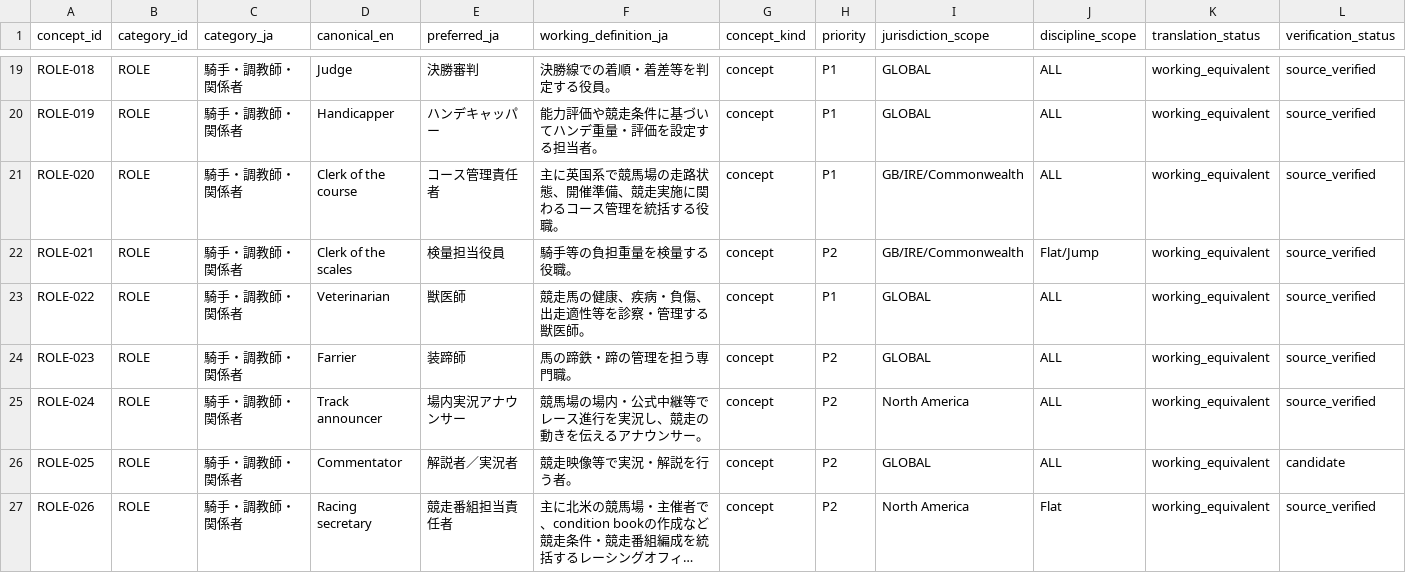
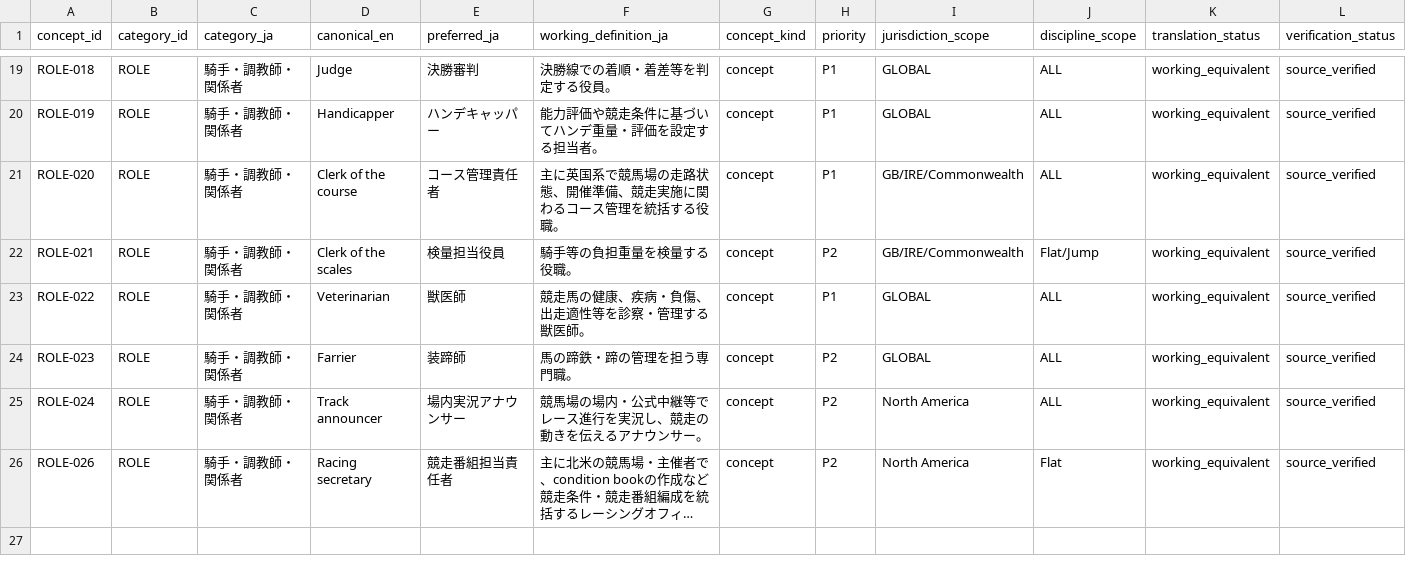
Before and after one commit to badjoke-lab/where-horses-run, a TSV file: data/glossary-master/concepts/06-role.tsv, drawn as a sheet; only a part is shown, gaps mark what is left out; long unchanged cells end in …; rows hold the shown columns only; the diff names each change by its address in the sheet, - before the commit and + after, or states it on an @@ line.

Commit message:
data: retire malformed Commentator role

```diff
--- a/data/glossary-master/concepts/06-role.tsv
+++ b/data/glossary-master/concepts/06-role.tsv
-row 26: ROLE-025 | ROLE | 騎手・調教師・関係者 | Commentator | 解説者／実況者 | 競走映像等で実況・解説を行う者。 | concept | P2 | GLOBAL | ALL | working_equivalent | candidate
```
